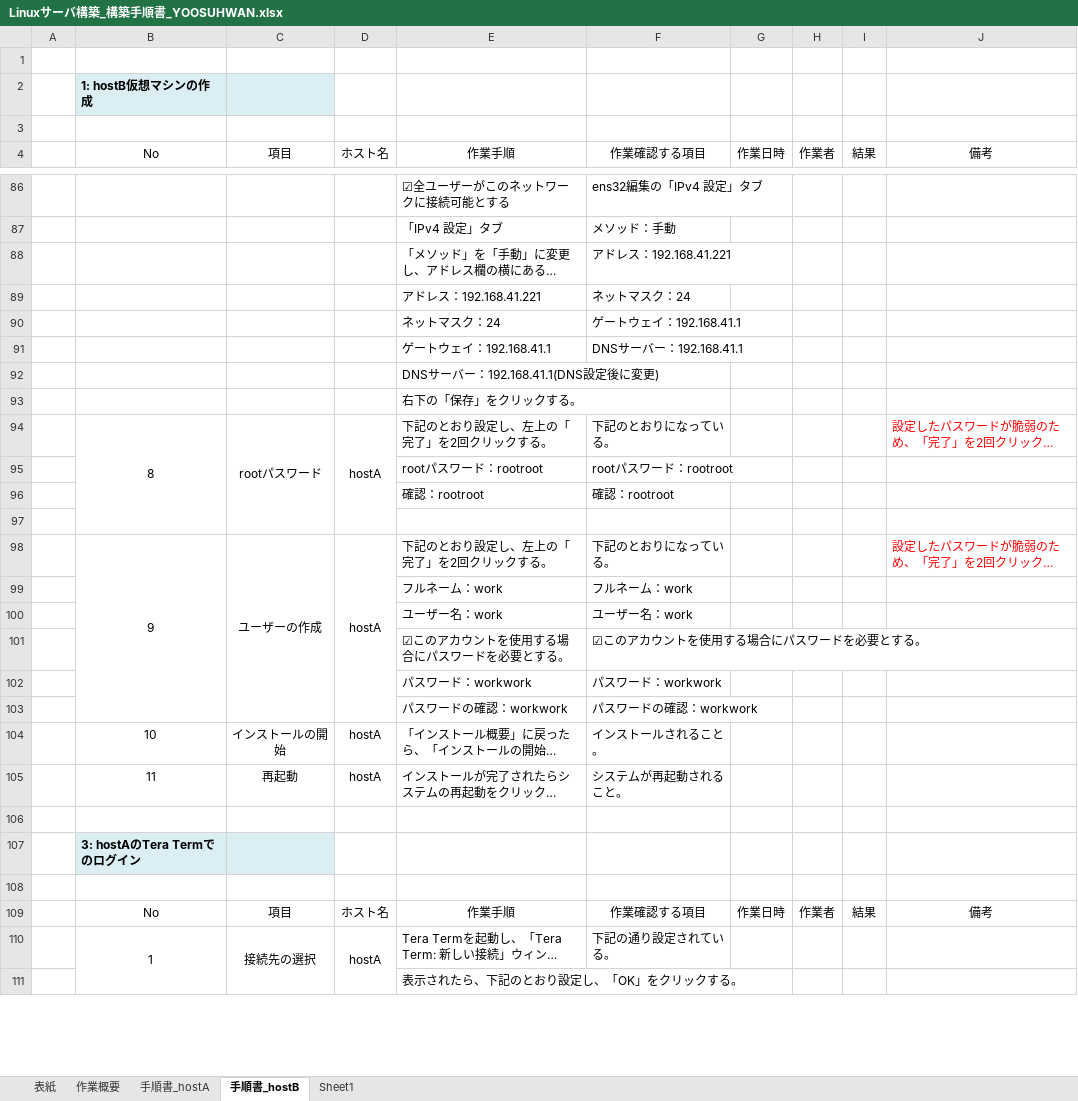
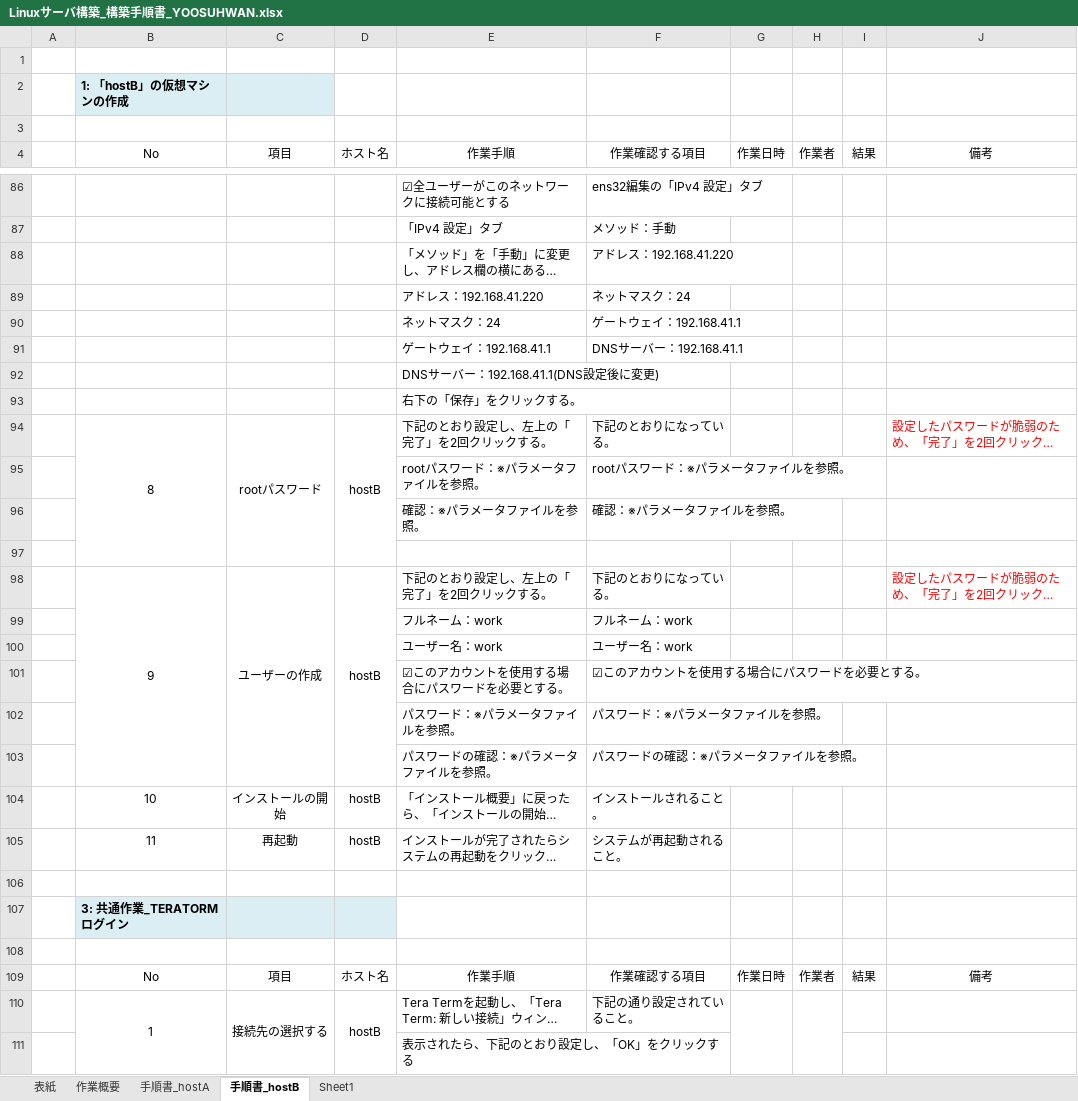
Before and after one commit to lioncubKR/Linux, an Excel workbook: Linuxサーバ構築_構築手順書_YOOSUHWAN.xlsx, sheet 手順書_hostB, drawn as a sheet; only a part is shown, gaps mark what is left out; long unchanged cells end in …; values as stored, in another font and other column widths than the file's, no borders; charts and pictures not drawn; removed rows and columns are numbered as before the commit, all else as after; the diff covers the shown part only; the diff names each change by its address in the sheet, - before the commit and + after, or states it on an @@ line.

```diff
--- a/Linuxサーバ構築_構築手順書_YOOSUHWAN.xlsx (sheet 手順書_hostB)
+++ b/Linuxサーバ構築_構築手順書_YOOSUHWAN.xlsx (sheet 手順書_hostB)
-B2 (No): 1: hostB仮想マシンの作成
+B2 (No): 1: 「hostB」の仮想マシンの作成
-F88 (作業確認する項目): アドレス：192.168.41.221
+F88 (作業確認する項目): アドレス：192.168.41.220
-E89 (作業手順): アドレス：192.168.41.221
+E89 (作業手順): アドレス：192.168.41.220
-D94 (ホスト名): hostA
+D94 (ホスト名): hostB
-row 95:  |  |  |  | rootパスワード：rootroot | rootパスワード：rootroot
-row 96:  |  |  |  | 確認：rootroot | 確認：rootroot
+row 95:  |  |  |  | rootパスワード：※パラメータファイルを参照。 | rootパスワード：※パラメータファイルを参照。
+row 96:  |  |  |  | 確認：※パラメータファイルを参照。 | 確認：※パラメータファイルを参照。
-D98 (ホスト名): hostA
+D98 (ホスト名): hostB
-row 102:  |  |  |  | パスワード：workwork | パスワード：workwork
-row 103:  |  |  |  | パスワードの確認：workwork | パスワードの確認：workwork
+row 102:  |  |  |  | パスワード：※パラメータファイルを参照。 | パスワード：※パラメータファイルを参照。
+row 103:  |  |  |  | パスワードの確認：※パラメータファイルを参照。 | パスワードの確認：※パラメータファイルを参照。
-D104:D105 (ホスト名): hostA
+D104:D105 (ホスト名): hostB
-B107 (No): 3: hostAのTera Termでのログイン
+B107 (No): 3: 共通作業_TERATORMログイン
-D107 fill: none
+D107 fill: #DBEEF4
-B110:B116 merged
+B110:B115 merged
-C110 (項目): 接続先の選択
+C110 (項目): 接続先の選択する
-C110:C116 merged
+C110:C115 merged
-D110 (ホスト名): hostA
+D110 (ホスト名): hostB
-D110:D116 merged
+D110:D115 merged
-F110 (作業確認する項目): 下記の通り設定されている。
+F110 (作業確認する項目): 下記の通り設定されていること。
+G110:G115 merged
+H110:H115 merged
-E111 (作業手順): 表示されたら、下記のとおり設定し、「OK」をクリックする。
+E111 (作業手順): 表示されたら、下記のとおり設定し、「OK」をクリックする
```
Also changed, not shown: 67 added rows, 65 removed rows, 58 edited cells, cell formats and merged cells elsewhere in this sheet, sheet 手順書_hostA, sheet Sheet1, charts or pictures.
